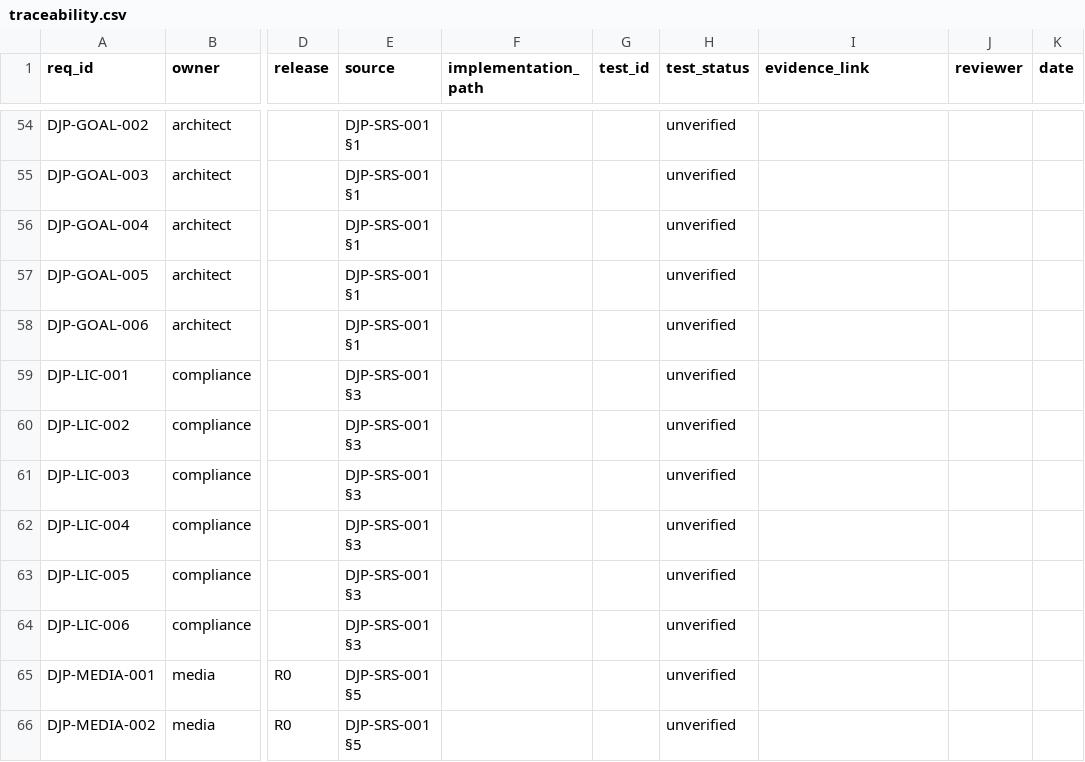
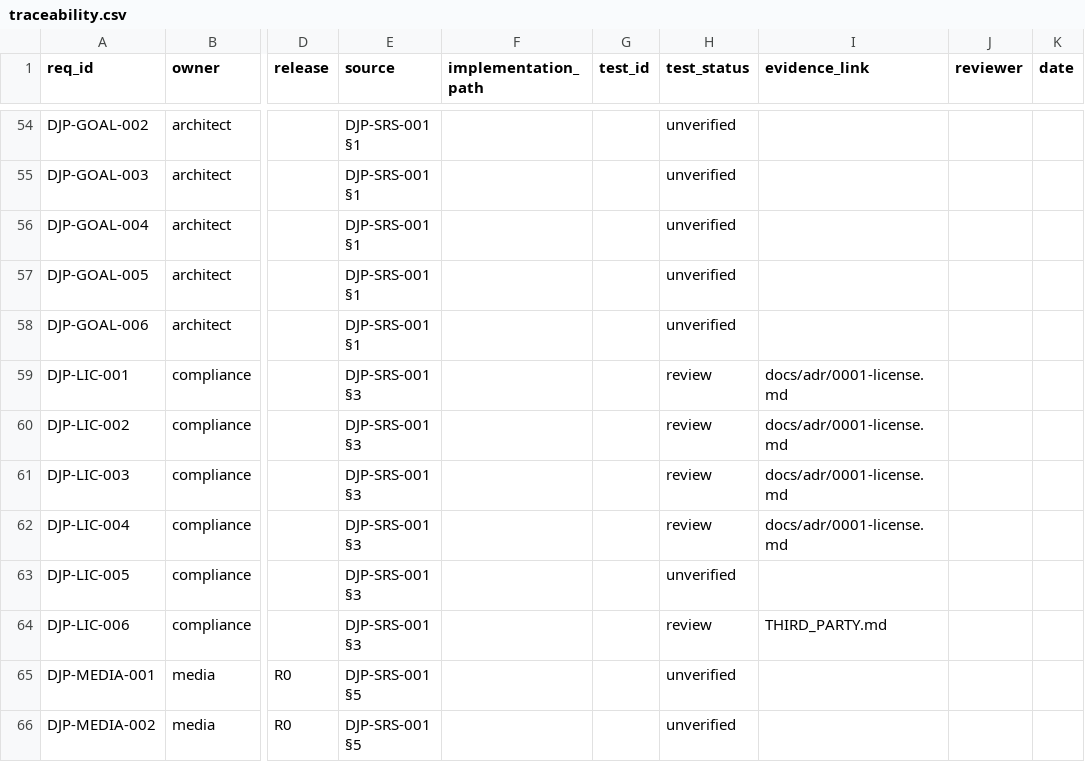
Before and after one commit to UncleAndy/hauler-dj-platform, a CSV file: docs/requirements/traceability.csv, drawn as a sheet; only a part is shown, gaps mark what is left out; the diff names each change by its address in the sheet, - before the commit and + after, or states it on an @@ line.

Commit message:
A12: adopt dual MIT OR Apache-2.0 licensing
Owner decision recorded in ADR-0001 (now accepted): the project is dual-licensed
MIT OR Apache-2.0. LICENSE became the dual-licensing pointer, LICENSE-MIT and
LICENSE-APACHE are copied byte-identical from transono (md5 checked), the
workspace manifest carries `license = "MIT OR Apache-2.0"`.

Consequences written down rather than implied: GPL/AGPL dependencies are
excluded, so Encdr (GPL-3.0) and Ableton Link (GPLv2+/commercial) are out and the
S4 MK3 HID adapter is written from public facts only; LGPL components (Qt, ALSA)
stay dynamically linked with the usual obligations. README, CONTRIBUTING,
THIRD_PARTY, the ADR index and the traceability rows (LIC-001..004, 006 -> review)
follow the decision. Evidence: docs/qa/evidence/A12/.

```diff
--- a/docs/requirements/traceability.csv
+++ b/docs/requirements/traceability.csv
-H59:H62 (test_status): unverified
+H59:H62 (test_status): review
-I59:I62 (evidence_link): (empty)
+I59:I62 (evidence_link): docs/adr/0001-license.md
-H64 (test_status): unverified
+H64 (test_status): review
-I64 (evidence_link): (empty)
+I64 (evidence_link): THIRD_PARTY.md
```
Also changed, not shown: 14 other files.
